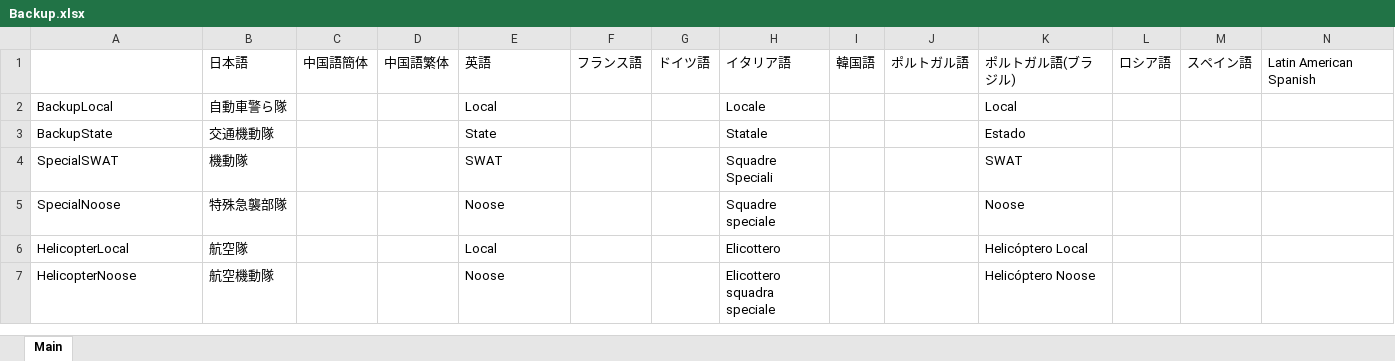
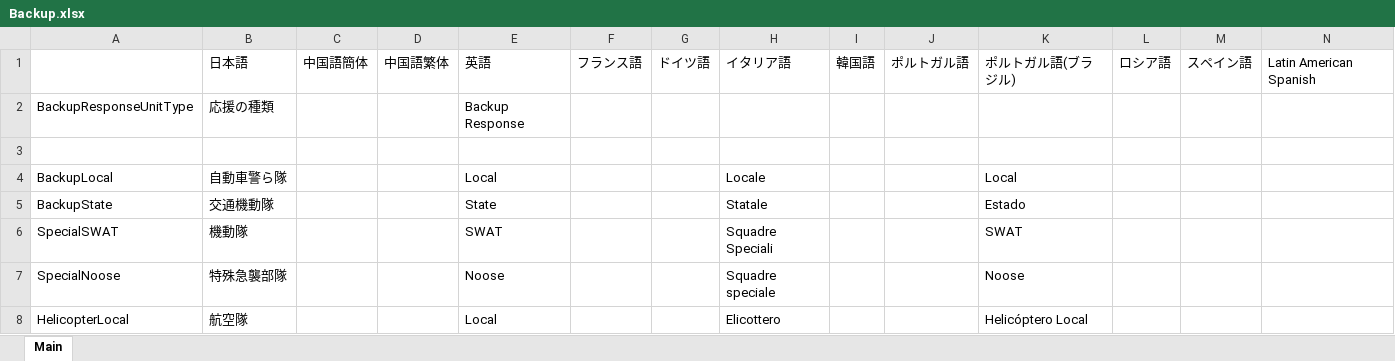
Before and after one commit to DekoKiyo/DekoKiyoPlugins, an Excel workbook: ja/Backup.xlsx, sheet Main, drawn as a sheet; only a part is shown; the shorter side is filled out with more unchanged rows; values as stored, in another font and other column widths than the file's, no borders; rows hold the shown columns only; the diff covers the shown part only; the diff names each change by its address in the sheet, - before the commit and + after, or states it on an @@ line.

Commit message:
Update: Backup.xlsx File from Crowdin

```diff
--- a/ja/Backup.xlsx (sheet Main)
+++ b/ja/Backup.xlsx (sheet Main)
+row 2: BackupResponseUnitType | 応援の種類 |  |  | Backup Response
+row 3: (empty)
```
Also changed, not shown: 22 added rows and 16 edited cells elsewhere in this sheet.
